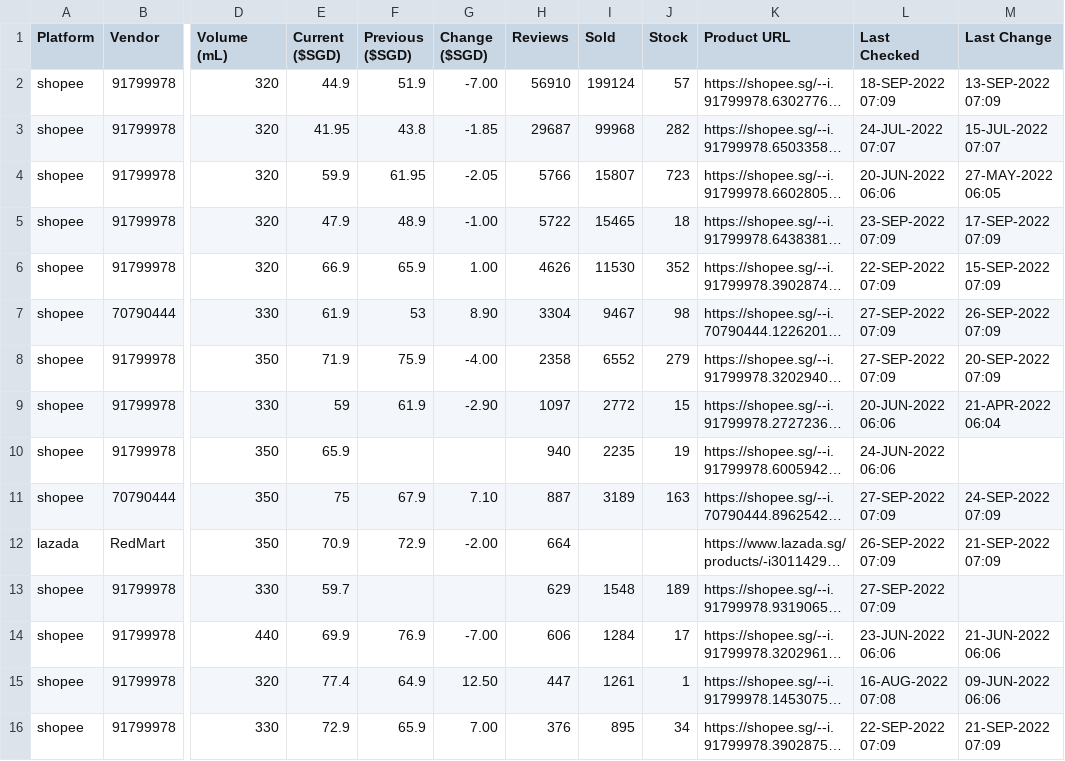
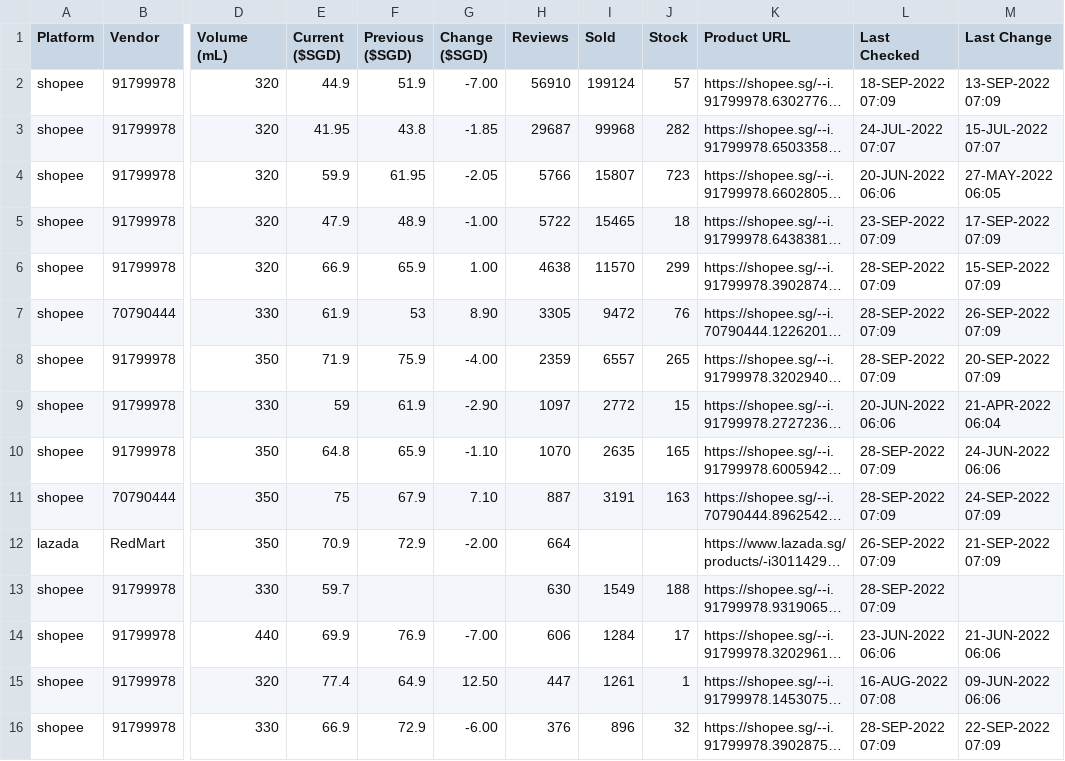
Before and after one commit to ngshiheng/fareview, a CSV file: data/asahi.csv, drawn as a sheet; only a part is shown, gaps mark what is left out; long unchanged cells end in …; the diff covers the shown part only; the diff names each change by its address in the sheet, - before the commit and + after, or states it on an @@ line.

```diff
--- a/data/asahi.csv
+++ b/data/asahi.csv
-H6 (Reviews): 4626
+H6 (Reviews): 4638
-I6 (Sold): 11530
+I6 (Sold): 11570
-J6 (Stock): 352
+J6 (Stock): 299
-L6 (Last Checked): 22-SEP-2022 07:09
+L6 (Last Checked): 28-SEP-2022 07:09
-H7 (Reviews): 3304
+H7 (Reviews): 3305
-I7 (Sold): 9467
+I7 (Sold): 9472
-J7 (Stock): 98
+J7 (Stock): 76
-L7:L8 (Last Checked): 27-SEP-2022 07:09
+L7:L8 (Last Checked): 28-SEP-2022 07:09
-H8 (Reviews): 2358
+H8 (Reviews): 2359
-I8 (Sold): 6552
+I8 (Sold): 6557
-J8 (Stock): 279
+J8 (Stock): 265
-E10 (Current ($SGD)): 65.9
+E10 (Current ($SGD)): 64.8
-F10 (Previous ($SGD)): (empty)
+F10 (Previous ($SGD)): 65.9
-G10 (Change ($SGD)): (empty)
+G10 (Change ($SGD)): -1.10
-H10 (Reviews): 940
+H10 (Reviews): 1070
-I10 (Sold): 2235
+I10 (Sold): 2635
-J10 (Stock): 19
+J10 (Stock): 165
-L10 (Last Checked): 24-JUN-2022 06:06
+L10 (Last Checked): 28-SEP-2022 07:09
-M10 (Last Change): (empty)
+M10 (Last Change): 24-JUN-2022 06:06
-I11 (Sold): 3189
+I11 (Sold): 3191
-L11 (Last Checked): 27-SEP-2022 07:09
+L11 (Last Checked): 28-SEP-2022 07:09
-H13 (Reviews): 629
+H13 (Reviews): 630
-I13 (Sold): 1548
+I13 (Sold): 1549
-J13 (Stock): 189
+J13 (Stock): 188
-L13 (Last Checked): 27-SEP-2022 07:09
+L13 (Last Checked): 28-SEP-2022 07:09
-E16 (Current ($SGD)): 72.9
+E16 (Current ($SGD)): 66.9
-F16 (Previous ($SGD)): 65.9
+F16 (Previous ($SGD)): 72.9
-G16 (Change ($SGD)): 7.00
+G16 (Change ($SGD)): -6.00
-I16 (Sold): 895
+I16 (Sold): 896
-J16 (Stock): 34
+J16 (Stock): 32
-L16 (Last Checked): 22-SEP-2022 07:09
+L16 (Last Checked): 28-SEP-2022 07:09
-M16 (Last Change): 21-SEP-2022 07:09
+M16 (Last Change): 22-SEP-2022 07:09
```
Also changed, not shown: 15 edited cells elsewhere in this file, data/carlsberg.csv, data/guinness.csv, 2 other files.
